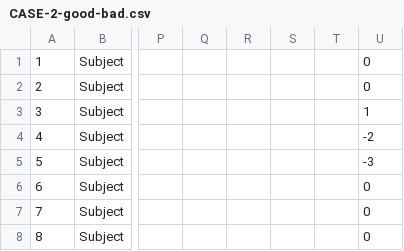
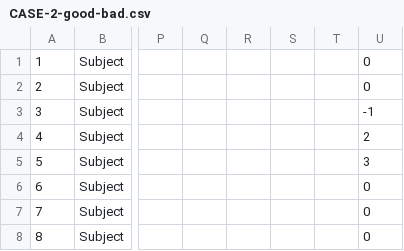
Before and after one commit to laureate-institute-for-brain-research/tlc, a CSV file: public/subjectsData/CASE-2/CASE-2-good-bad.csv, drawn as a sheet; only a part is shown, gaps mark what is left out; the diff names each change by its address in the sheet, - before the commit and + after, or states it on an @@ line.

```diff
--- a/public/subjectsData/CASE-2/CASE-2-good-bad.csv
+++ b/public/subjectsData/CASE-2/CASE-2-good-bad.csv
-U3: 1
+U3: -1
-U4: -2
+U4: 2
-U5: -3
+U5: 3
```
Also changed, not shown: public/overallData/drugCount.csv, public/overallData/overallMood.csv, 17 other files.
